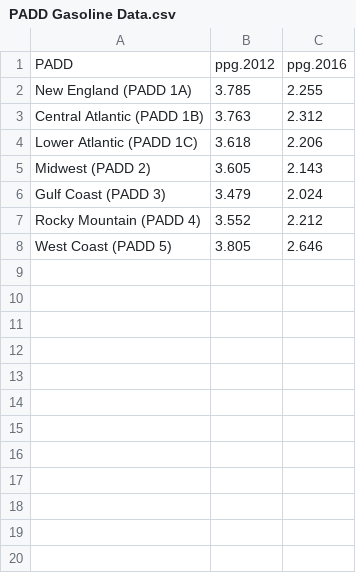
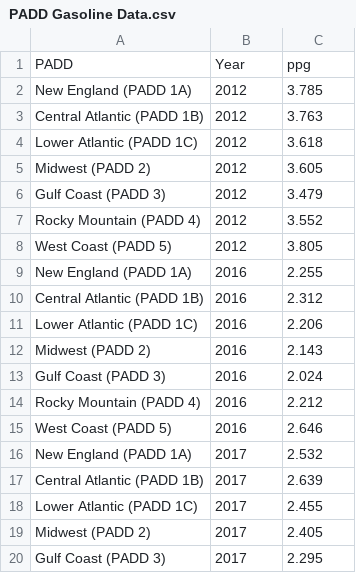
Before and after one commit to ErchHines/Off-Highway-Model, a CSV file: 1 Year Update/PADD Gasoline Data.csv, drawn as a sheet; only a part is shown; the diff covers the shown part only.

```diff
--- a/1 Year Update/PADD Gasoline Data.csv
+++ b/1 Year Update/PADD Gasoline Data.csv
@@ -1,8 +1,20 @@
-PADD,ppg.2012,ppg.2016
-New England (PADD 1A),3.785,2.255
-Central Atlantic (PADD 1B),3.763,2.312
-Lower Atlantic (PADD 1C),3.618,2.206
-Midwest (PADD 2),3.605,2.143
-Gulf Coast (PADD 3),3.479,2.024
-Rocky Mountain (PADD 4),3.552,2.212
-West Coast (PADD 5),3.805,2.646
+PADD,Year,ppg
+New England (PADD 1A),2012,3.785
+Central Atlantic (PADD 1B),2012,3.763
+Lower Atlantic (PADD 1C),2012,3.618
+Midwest (PADD 2),2012,3.605
+Gulf Coast (PADD 3),2012,3.479
+Rocky Mountain (PADD 4),2012,3.552
+West Coast (PADD 5),2012,3.805
+New England (PADD 1A),2016,2.255
+Central Atlantic (PADD 1B),2016,2.312
+Lower Atlantic (PADD 1C),2016,2.206
+Midwest (PADD 2),2016,2.143
+Gulf Coast (PADD 3),2016,2.024
+Rocky Mountain (PADD 4),2016,2.212
+West Coast (PADD 5),2016,2.646
+New England (PADD 1A),2017,2.532
+Central Atlantic (PADD 1B),2017,2.639
+Lower Atlantic (PADD 1C),2017,2.455
+Midwest (PADD 2),2017,2.405
+Gulf Coast (PADD 3),2017,2.295
```
Also changed, not shown: 9 added rows elsewhere in this file, 1 Year Update/Aviation Data.csv, 1 Year Update/Retail Gasoline.csv, 12 other files.
